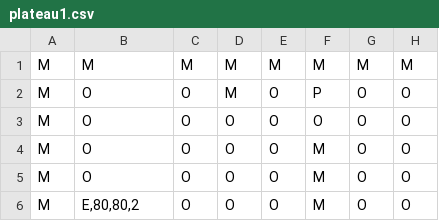
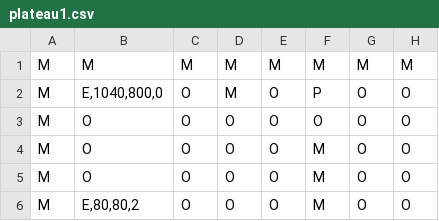
Before and after one commit to fujine/ACL2017_AbJoGuiQuen-, a CSV file: src/Ressources/plateau/plateau1.csv, drawn as a sheet; only a part is shown; the diff names each change by its address in the sheet, - before the commit and + after, or states it on an @@ line.

```diff
--- a/src/Ressources/plateau/plateau1.csv
+++ b/src/Ressources/plateau/plateau1.csv
-B2: O
+B2: E,1040,800,0
```
Also changed, not shown: src/Ressources/plateau/plateau0.csv, 23 other files.
